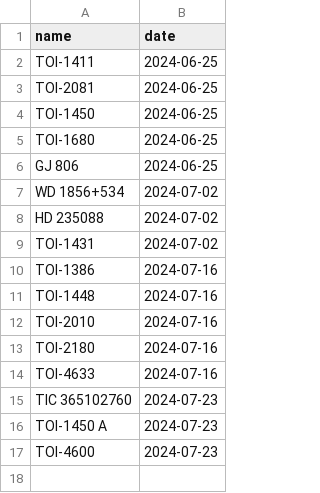
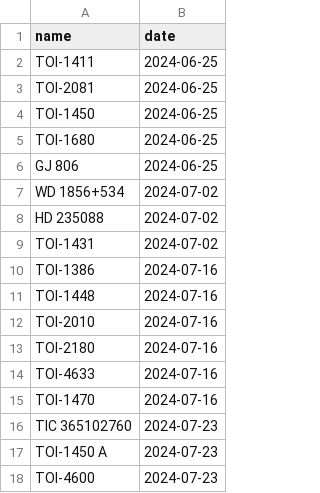
Before and after one commit to ismisebrendan/Breakthrough_Listen_summer_obs_24, a CSV file: scheduling/object/observed.csv, drawn as a sheet.

Commit message:
Update observed.csv

```diff
--- a/scheduling/object/observed.csv
+++ b/scheduling/object/observed.csv
@@ -14,2 +14,3 @@ TOI-2180,2024-07-16
 TOI-4633,2024-07-16
+TOI-1470,2024-07-16
 TIC 365102760,2024-07-23
```
